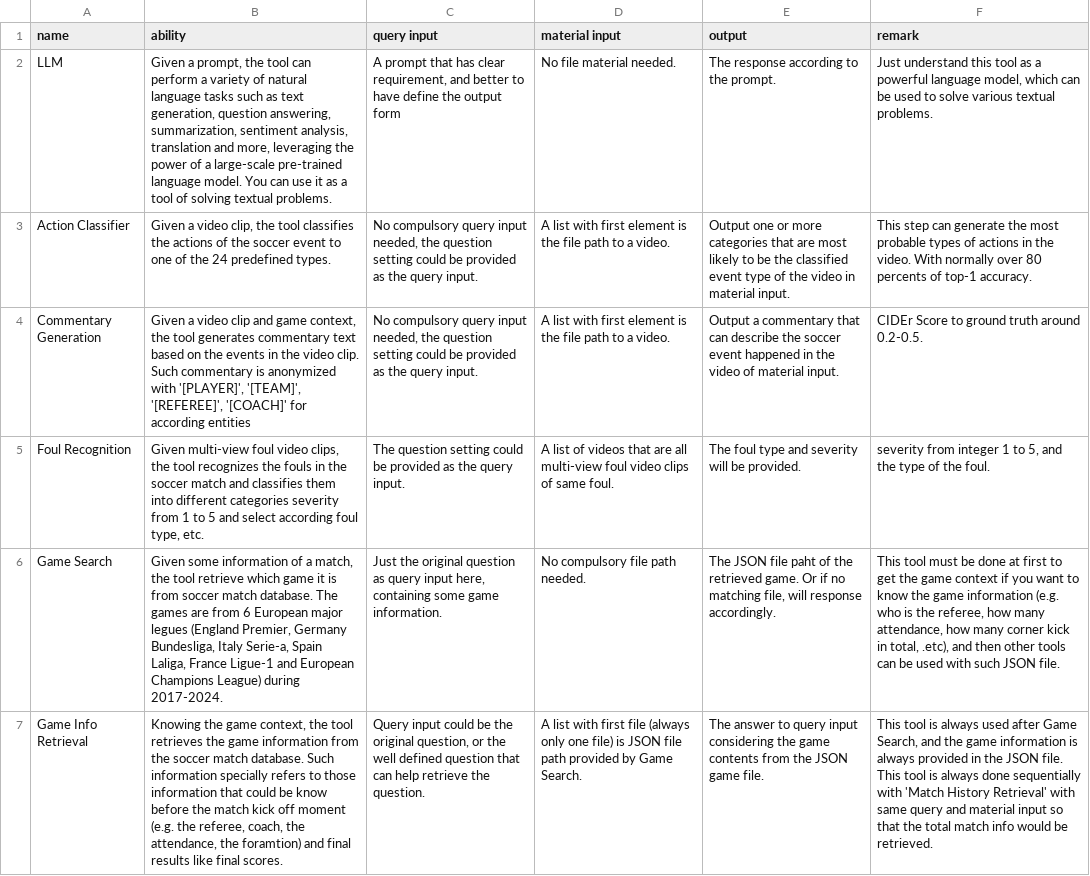
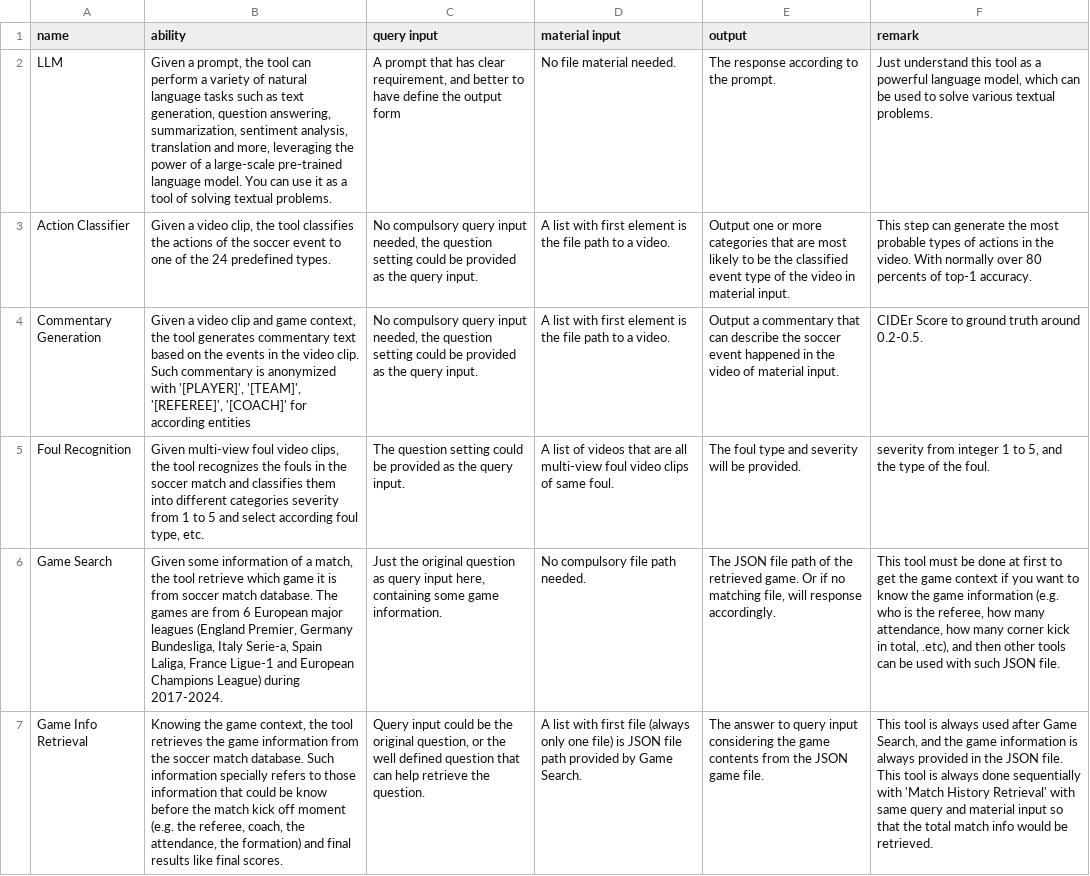
Before and after one commit to 1junee/SoccerAgent, a CSV file: pipeline/toolbox.csv, drawn as a sheet; only a part is shown; the diff covers the shown part only; the diff names each change by its address in the sheet, - before the commit and + after, or states it on an @@ line.

```diff
--- a/pipeline/toolbox.csv
+++ b/pipeline/toolbox.csv
-B6 (ability): …European major legues (England Premier,…
+B6 (ability): …European major leagues (England Premier,…
-E6 (output): …JSON file paht of the…
+E6 (output): …JSON file path of the…
-B7 (ability): …attendance, the foramtion) and final…
+B7 (ability): …attendance, the formation) and final…
```
Also changed, not shown: 1 edited cell elsewhere in this file, 6 other files.
